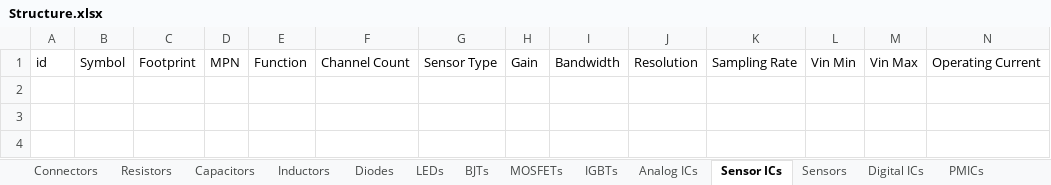
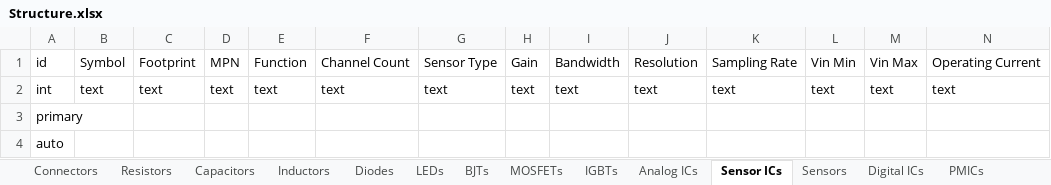
Before and after one commit to CwbhX/ClementsComponents, an Excel workbook: DB Table Layout CSVs/Structure.xlsx, sheet Sensor ICs, drawn as a sheet; only a part is shown; values as stored, in another font and other column widths than the file's, no borders; rows hold the shown columns only; the diff names each change by its address in the sheet, - before the commit and + after, or states it on an @@ line.

```diff
--- a/DB Table Layout CSVs/Structure.xlsx (sheet Sensor ICs)
+++ b/DB Table Layout CSVs/Structure.xlsx (sheet Sensor ICs)
+row 2: int | text | text | text | text | text | text | text | text | text | text | text | text | text
+row 3: primary
+row 4: auto
```
Also changed, not shown: sheet Memory, sheet Analog ICs, sheet Communication ICs, sheet MCUs, sheet PMICs, sheet Power Drivers, 13 more sheets.
